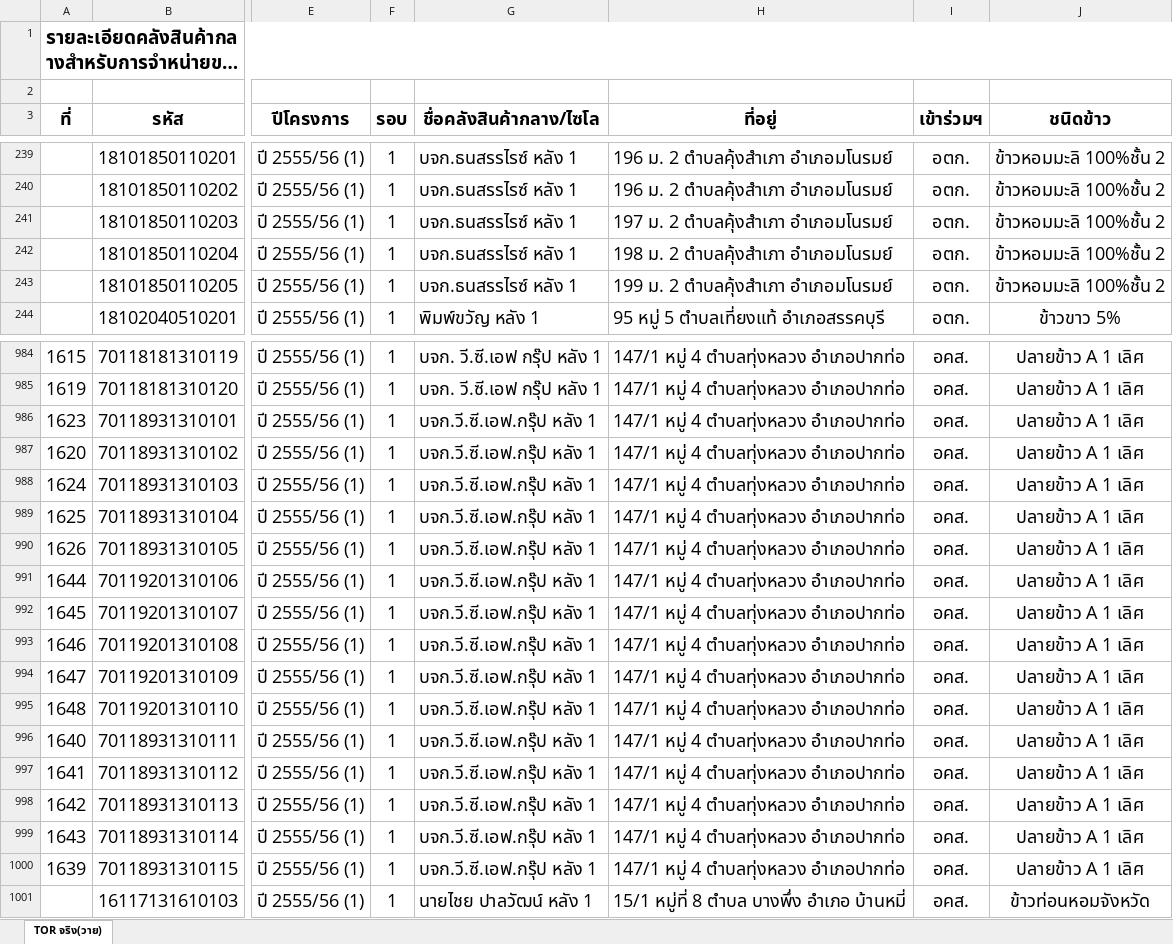
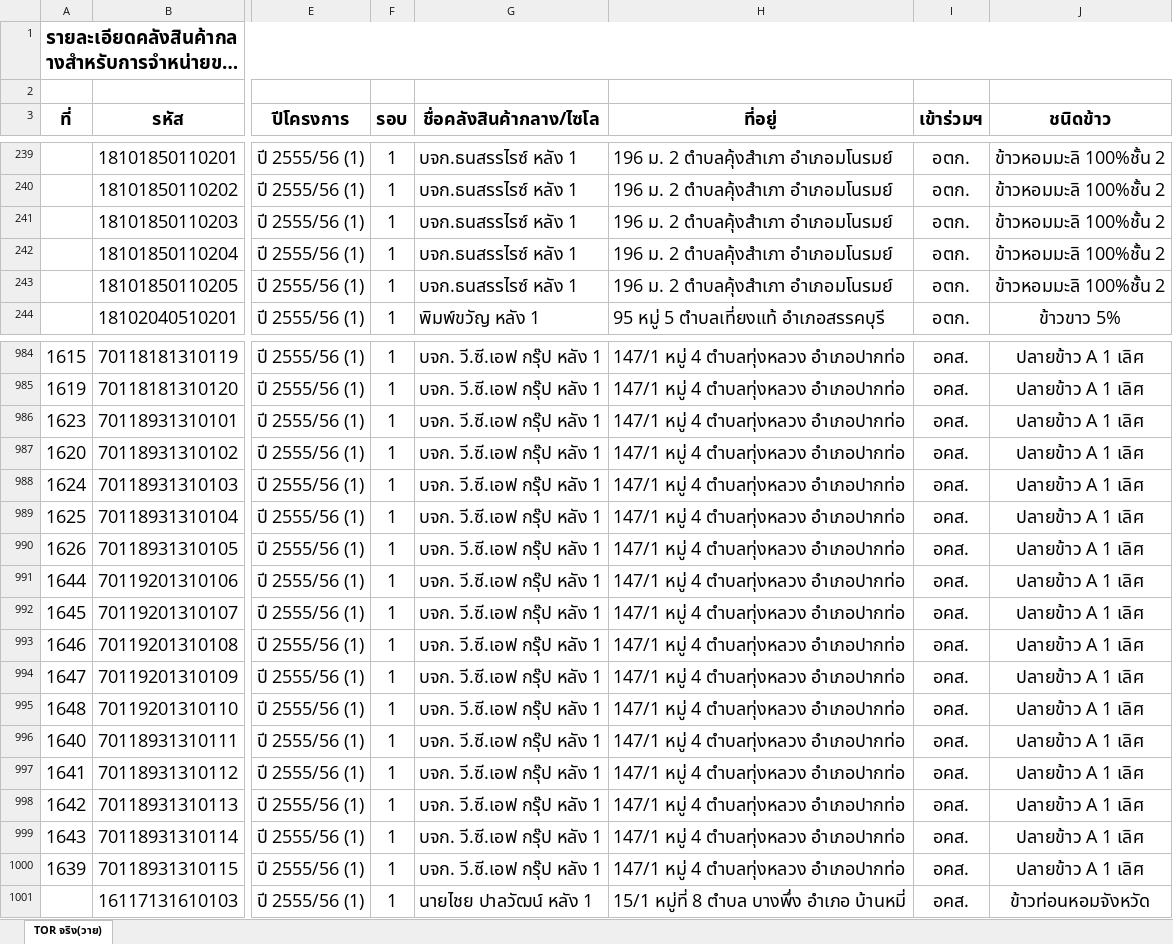
Before and after one commit to nexts-corp/58-DFT-RICEDB-I, an Excel workbook: ricedb4/excel/files/AU4_2559.xlsx, sheet TOR จริง(วาย), drawn as a sheet; only a part is shown, gaps mark what is left out; long unchanged cells end in …; values as stored, in another font and other column widths than the file's, no borders; the diff covers the shown part only; the diff names each change by its address in the sheet, - before the commit and + after, or states it on an @@ line.

```diff
--- a/ricedb4/excel/files/AU4_2559.xlsx (sheet TOR จริง(วาย))
+++ b/ricedb4/excel/files/AU4_2559.xlsx (sheet TOR จริง(วาย))
-H241 (ที่อยู่): 197 ม. 2 ตำบลคุ้งสำเภา อำเภอมโนรมย์
+H241 (ที่อยู่): 196 ม. 2 ตำบลคุ้งสำเภา อำเภอมโนรมย์
-H242 (ที่อยู่): 198 ม. 2 ตำบลคุ้งสำเภา อำเภอมโนรมย์
+H242 (ที่อยู่): 196 ม. 2 ตำบลคุ้งสำเภา อำเภอมโนรมย์
-H243 (ที่อยู่): 199 ม. 2 ตำบลคุ้งสำเภา อำเภอมโนรมย์
+H243 (ที่อยู่): 196 ม. 2 ตำบลคุ้งสำเภา อำเภอมโนรมย์
-G986:G1000 (ชื่อคลังสินค้ากลาง/ไซโล): บจก.วี.ซี.เอฟ.กรุ๊ป หลัง 1
+G986:G1000 (ชื่อคลังสินค้ากลาง/ไซโล): บจก. วี.ซี.เอฟ กรุ๊ป หลัง 1
```
Also changed, not shown: 2 edited cells elsewhere in this sheet, 22 other files.
